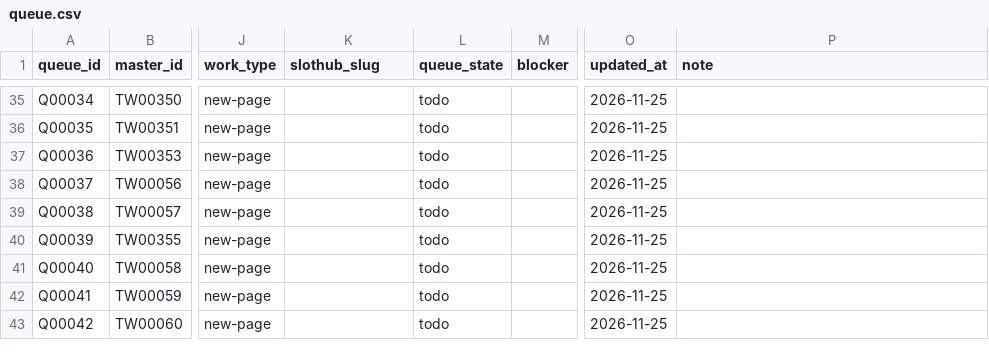
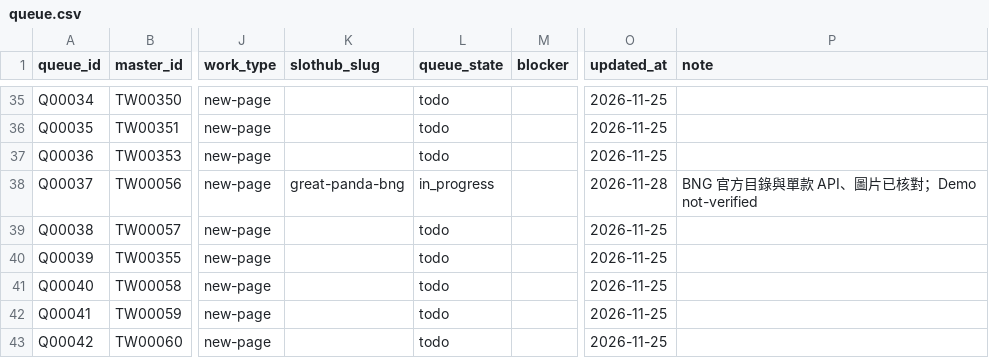
Before and after one commit to yaoshengmarketing-prog/slothub, a CSV file: slothub-site/data/tw-casino-queue/queue.csv, drawn as a sheet; only a part is shown, gaps mark what is left out; the diff covers the shown part only; the diff names each change by its address in the sheet, - before the commit and + after, or states it on an @@ line.

Commit message:
Add ten BNG queue games from official catalog

```diff
--- a/slothub-site/data/tw-casino-queue/queue.csv
+++ b/slothub-site/data/tw-casino-queue/queue.csv
-K38 (slothub_slug): (empty)
+K38 (slothub_slug): great-panda-bng
-L38 (queue_state): todo
+L38 (queue_state): in_progress
-O38 (updated_at): 2026-11-25
+O38 (updated_at): 2026-11-28
-P38 (note): (empty)
+P38 (note): BNG 官方目錄與單款 API、圖片已核對；Demo not-verified
```
Also changed, not shown: 45 edited cells elsewhere in this file, 22 other files.
